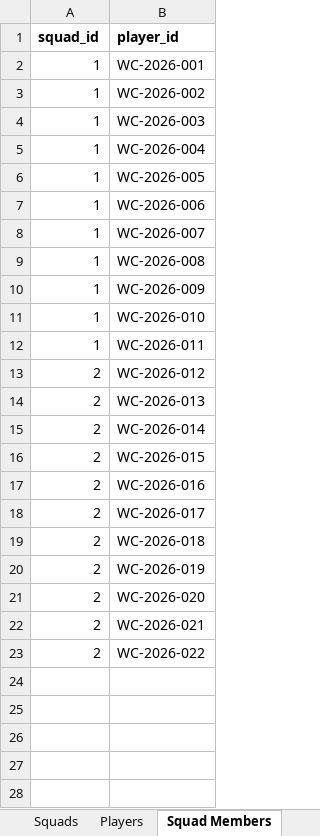
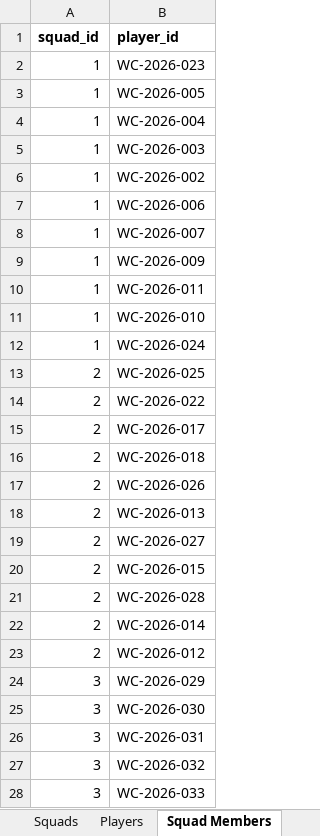
Before and after one commit to romannjoroge/AIEngineering, an Excel workbook: Projects/FIFACompetition/WorldCup2026/data/World Cup 2026.xlsx, sheet Squad Members, drawn as a sheet; only a part is shown; values as stored, in another font and other column widths than the file's, no borders; table styles not drawn; removed rows and columns are numbered as before the commit, all else as after; the diff covers the shown part only; the diff names each change by its address in the sheet, - before the commit and + after, or states it on an @@ line.

```diff
--- a/Projects/FIFACompetition/WorldCup2026/data/World Cup 2026.xlsx (sheet Squad Members)
+++ b/Projects/FIFACompetition/WorldCup2026/data/World Cup 2026.xlsx (sheet Squad Members)
+row 2: 1 | WC-2026-023
-B3 (player_id): WC-2026-001
+B3 (player_id): WC-2026-005
@@ row 5 moved to row 4: 1 @@
@@ row 4 moved to row 5: 1 @@
-row 6: 1 | WC-2026-005
-row 9: 1 | WC-2026-008
+row 10: 1 | WC-2026-011
-B12 (player_id): WC-2026-011
+B12 (player_id): WC-2026-024
-B13 (player_id): WC-2026-012
+B13 (player_id): WC-2026-025
-row 14: 2 | WC-2026-013
-row 16: 2 | WC-2026-015
-B14 (player_id): WC-2026-016
+B14 (player_id): WC-2026-022
+row 17: 2 | WC-2026-026
-B18 (player_id): WC-2026-019
+B18 (player_id): WC-2026-013
-B19 (player_id): WC-2026-020
+B19 (player_id): WC-2026-027
-B20 (player_id): WC-2026-021
+B20 (player_id): WC-2026-015
-B21 (player_id): WC-2026-022
+B21 (player_id): WC-2026-028
@@ row 15 moved to row 22: 2 @@
+row 23: 2 | WC-2026-012
+row 24: 3 | WC-2026-029
+row 25: 3 | WC-2026-030
+row 26: 3 | WC-2026-031
+row 27: 3 | WC-2026-032
+row 28: 3 | WC-2026-033
```
Also changed, not shown: 39 added rows elsewhere in this sheet, sheet Players, sheet Squads, 9 other files.
